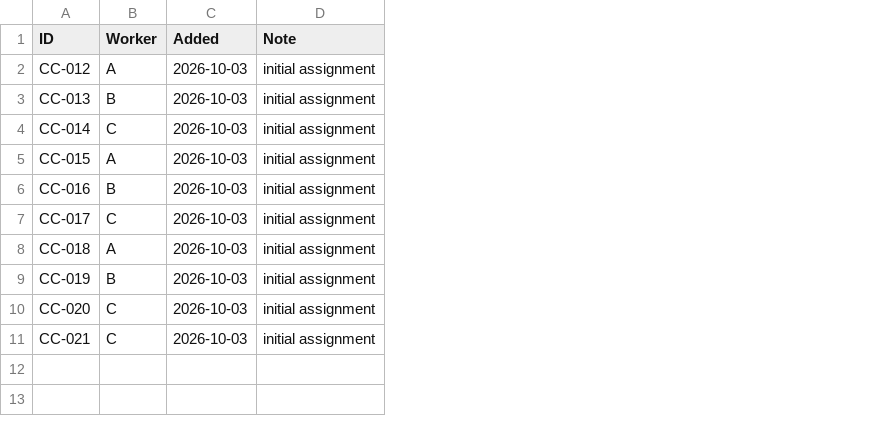
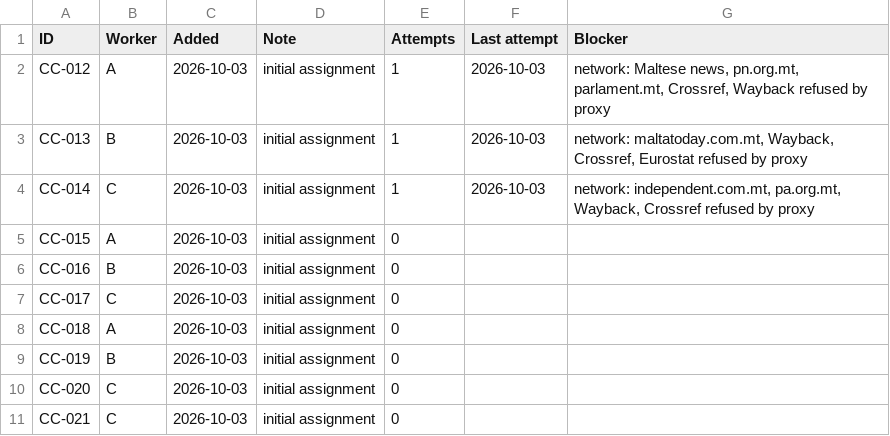
Before and after one commit to leandergrech/Mizien, a CSV file: data/queue.csv, drawn as a sheet; the diff names each change by its address in the sheet, - before the commit and + after, or states it on an @@ line.

```diff
--- a/data/queue.csv
+++ b/data/queue.csv
+column E (Attempts), rows 2-11: 1 | 1 | 1 | 0 | 0 | 0 | 0 | 0 | 0 | 0
+column F (Last attempt), rows 2-4: all 2026-10-03
+column G (Blocker), rows 2-4: network: Maltese news, pn.org.mt, parlament.mt, Crossref, Wayback refused by proxy | network: maltatoday.com.mt, Wayback, Crossref, Eurostat refused by proxy | network: independent.com.mt, pa.org.mt, Wayback, Crossref refused by proxy
```
Also changed, not shown: data/claims.csv, 12 other files.
